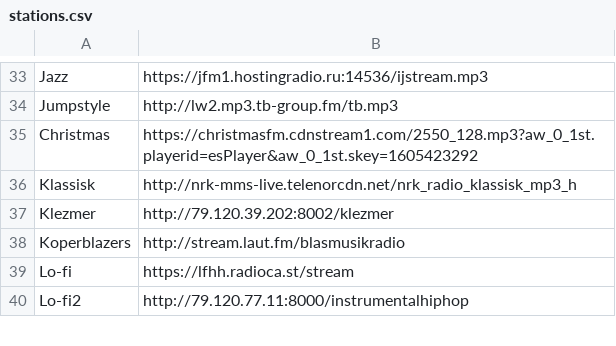
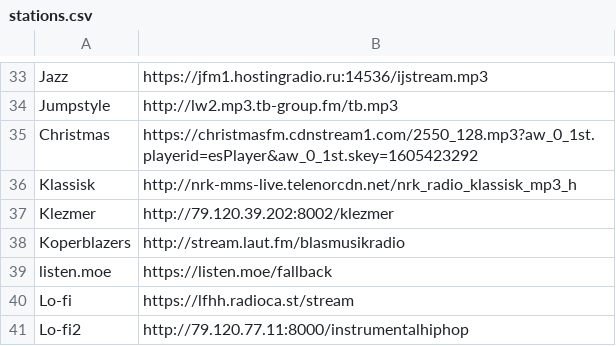
Before and after one commit to Itrekr/rustyo, a CSV file: resources/stations.csv, drawn as a sheet; only a part is shown, gaps mark what is left out.

Commit message:
add listen.moe
the best station seemed to be missing!

```diff
--- a/resources/stations.csv
+++ b/resources/stations.csv
@@ -38,2 +38,3 @@ Klezmer,http://79.120.39.202:8002/klezmer
 Koperblazers,http://stream.laut.fm/blasmusikradio
+listen.moe,https://listen.moe/fallback
 Lo-fi,https://lfhh.radioca.st/stream
```
